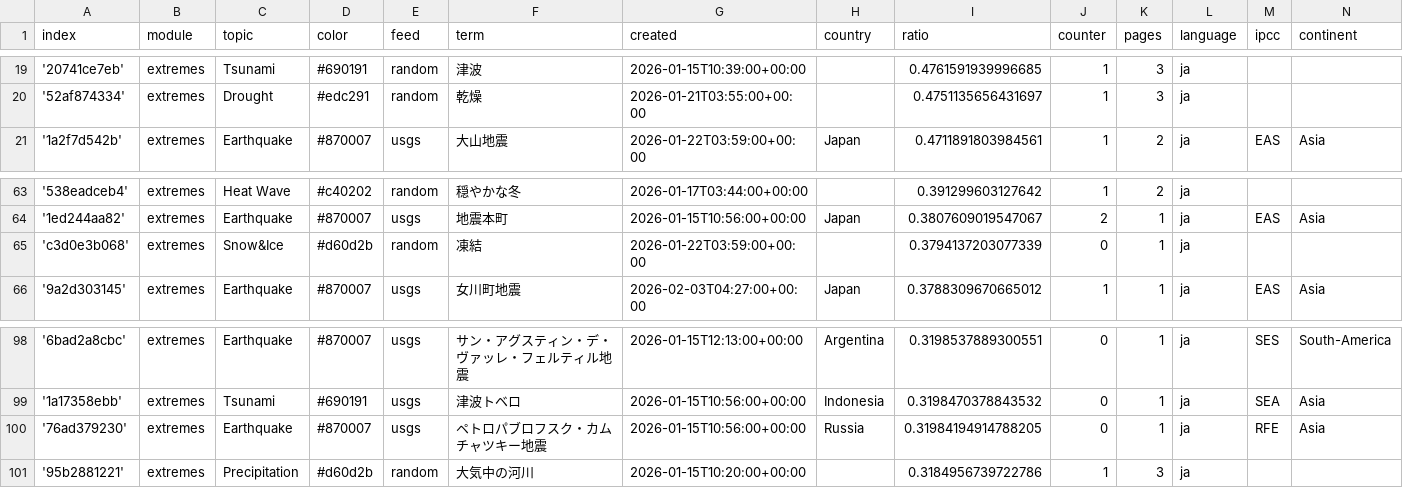
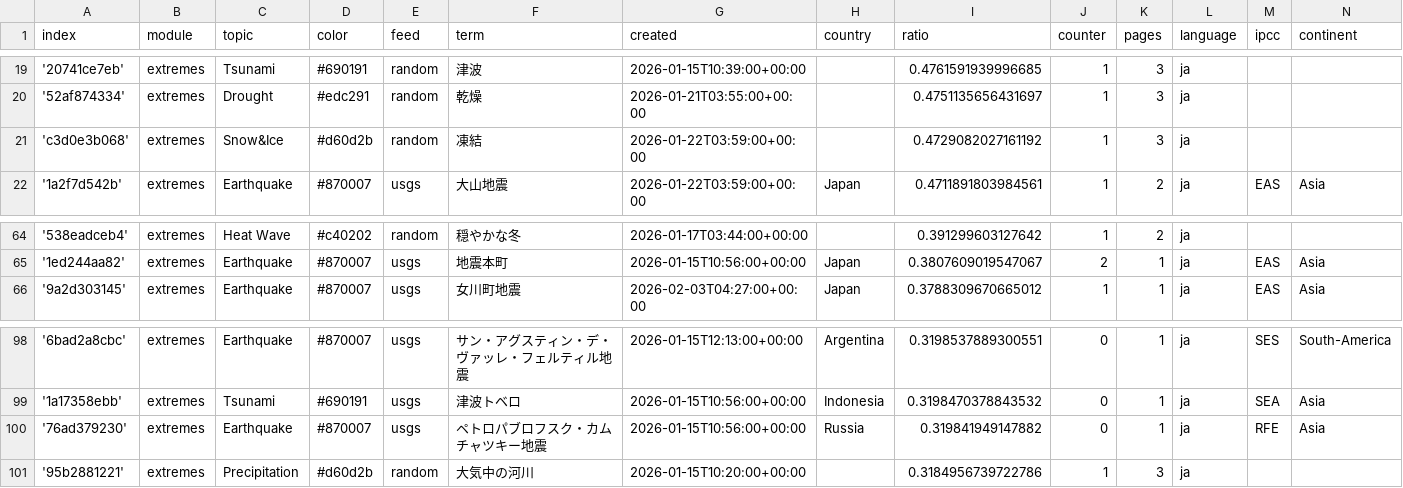
Before and after one commit to annajungfleischnews/japaneseExtremes, a CSV file: terms.csv, drawn as a sheet; only a part is shown, gaps mark what is left out.

```diff
--- a/terms.csv
+++ b/terms.csv
@@ -20,2 +20,3 @@ index,module,topic,color,feed,term,created,country,ratio,counter,pages,language,
 '52af874334',extremes,Drought,#edc291,random,乾燥,2026-01-21T03:55:00+00:00,,0.4751135656431697,1,3,ja,,
+'c3d0e3b068',extremes,Snow&Ice,#d60d2b,random,凍結,2026-01-22T03:59:00+00:00,,0.4729082027161192,1,3,ja,,
 '1a2f7d542b',extremes,Earthquake,#870007,usgs,大山地震,2026-01-22T03:59:00+00:00,Japan,0.4711891803984561,1,2,ja,EAS,Asia
@@ -64,3 +65,2 @@ index,module,topic,color,feed,term,created,country,ratio,counter,pages,language,
 '1ed244aa82',extremes,Earthquake,#870007,usgs,地震本町,2026-01-15T10:56:00+00:00,Japan,0.3807609019547067,2,1,ja,EAS,Asia
-'c3d0e3b068',extremes,Snow&Ice,#d60d2b,random,凍結,2026-01-22T03:59:00+00:00,,0.3794137203077339,0,1,ja,,
 '9a2d303145',extremes,Earthquake,#870007,usgs,女川町地震,2026-02-03T04:27:00+00:00,Japan,0.3788309670665012,1,1,ja,EAS,Asia
@@ -99,3 +99,3 @@ index,module,topic,color,feed,term,created,country,ratio,counter,pages,language,
 '1a17358ebb',extremes,Tsunami,#690191,usgs,津波トベロ,2026-01-15T10:56:00+00:00,Indonesia,0.3198470378843532,0,1,ja,SEA,Asia
-'76ad379230',extremes,Earthquake,#870007,usgs,ペトロパブロフスク・カムチャツキー地震,2026-01-15T10:56:00+00:00,Russia,0.31984194914788205,0,1,ja,RFE,Asia
+'76ad379230',extremes,Earthquake,#870007,usgs,ペトロパブロフスク・カムチャツキー地震,2026-01-15T10:56:00+00:00,Russia,0.319841949147882,0,1,ja,RFE,Asia
 '95b2881221',extremes,Precipitation,#d60d2b,random,大気中の河川,2026-01-15T10:20:00+00:00,,0.3184956739722786,1,3,ja,,
```
Also changed, not shown: cxsv/news_2026_02.csv, 1 other file.
